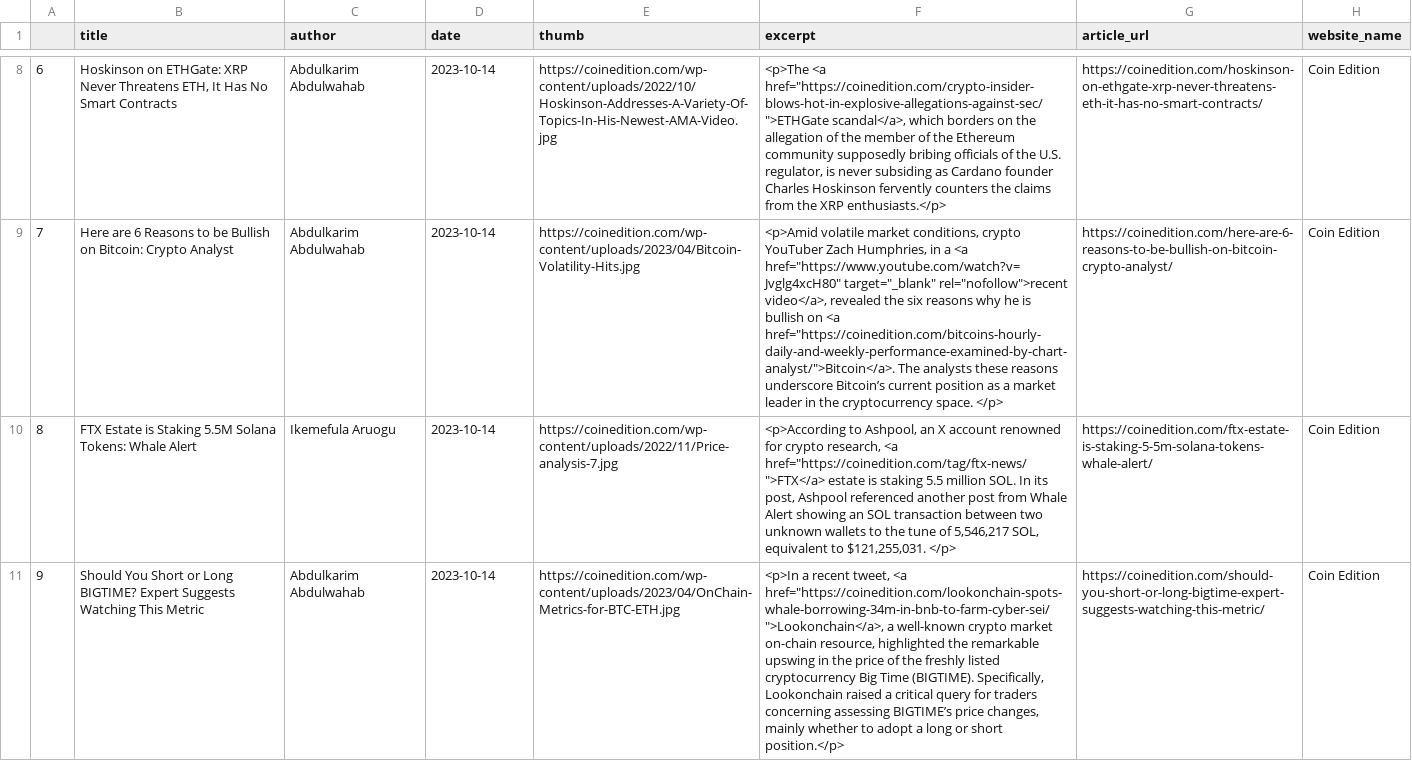
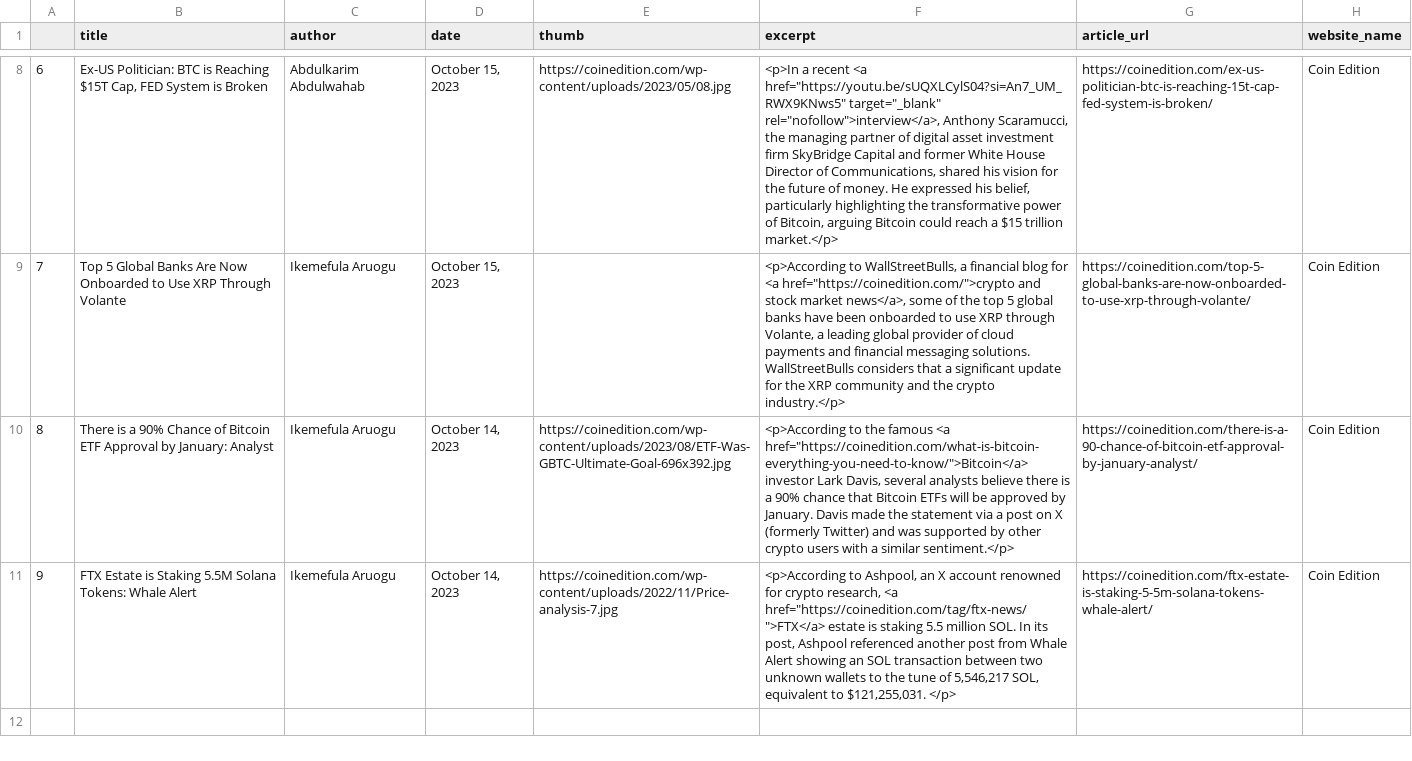
Before and after one commit to NiravJoshi33/news_crunch, a CSV file: data_files/clean_coinedition.csv, drawn as a sheet; only a part is shown, gaps mark what is left out; the diff covers the shown part only; the diff names each change by its address in the sheet, - before the commit and + after, or states it on an @@ line.

```diff
--- a/data_files/clean_coinedition.csv
+++ b/data_files/clean_coinedition.csv
-B8 (title): Hoskinson on ETHGate: XRP Never Threatens ETH, It Has No Smart Contracts
+B8 (title): Ex-US Politician: BTC is Reaching $15T Cap, FED System is Broken
-D8:D9 (date): 2023-10-14
+D8:D9 (date): October 15, 2023
-E8 (thumb): https://coinedition.com/wp-content/uploads/2022/10/Hoskinson-Addresses-A-Variety-Of-Topics-In-His-Newest-AMA-Video.jpg
+E8 (thumb): https://coinedition.com/wp-content/uploads/2023/05/08.jpg
-F8 (excerpt): <p>The <a href="https://coinedition.com/crypto-insider-blows-hot-in-explosive-allegations-against-sec/">ETHGate scandal</a>, which borders on the allegation of the member of the Ethereum community supposedly bribing officials of the U.S. regulator, is never subsiding as Cardano founder Charles Hoskinson fervently counters the claims from the XRP enthusiasts.</p>
+F8 (excerpt): <p>In a recent <a href="https://youtu.be/sUQXLCylS04?si=An7_UM_RWX9KNws5" target="_blank" rel="nofollow">interview</a>, Anthony Scaramucci, the managing partner of digital asset investment firm SkyBridge Capital and former White House Director of Communications, shared his vision for the future of money. He expressed his belief, particularly highlighting the transformative power of Bitcoin, arguing Bitcoin could reach a $15 trillion market.</p>
-G8 (article_url): https://coinedition.com/hoskinson-on-ethgate-xrp-never-threatens-eth-it-has-no-smart-contracts/
+G8 (article_url): https://coinedition.com/ex-us-politician-btc-is-reaching-15t-cap-fed-system-is-broken/
-B9 (title): Here are 6 Reasons to be Bullish on Bitcoin: Crypto Analyst
+B9 (title): Top 5 Global Banks Are Now Onboarded to Use XRP Through Volante
-C9 (author): Abdulkarim Abdulwahab
+C9 (author): Ikemefula Aruogu
-E9 (thumb): https://coinedition.com/wp-content/uploads/2023/04/Bitcoin-Volatility-Hits.jpg
+E9 (thumb): (empty)
-F9 (excerpt): <p>Amid volatile market conditions, crypto YouTuber Zach Humphries, in a <a href="https://www.youtube.com/watch?v=Jvglg4xcH80" target="_blank" rel="nofollow">recent video</a>, revealed the six reasons why he is bullish on <a href="https://coinedition.com/bitcoins-hourly-daily-and-weekly-performance-examined-by-chart-analyst/">Bitcoin</a>. The analysts these reasons underscore Bitcoin’s current position as a market leader in the cryptocurrency space. </p>
+F9 (excerpt): <p>According to WallStreetBulls, a financial blog for <a href="https://coinedition.com/">crypto and stock market news</a>, some of the top 5 global banks have been onboarded to use XRP through Volante, a leading global provider of cloud payments and financial messaging solutions. WallStreetBulls considers that a significant update for the XRP community and the crypto industry.</p>
-G9 (article_url): https://coinedition.com/here-are-6-reasons-to-be-bullish-on-bitcoin-crypto-analyst/
+G9 (article_url): https://coinedition.com/top-5-global-banks-are-now-onboarded-to-use-xrp-through-volante/
-B10 (title): FTX Estate is Staking 5.5M Solana Tokens: Whale Alert
+B10 (title): There is a 90% Chance of Bitcoin ETF Approval by January: Analyst
-D10:D11 (date): 2023-10-14
+D10:D11 (date): October 14, 2023
-E10 (thumb): https://coinedition.com/wp-content/uploads/2022/11/Price-analysis-7.jpg
+E10 (thumb): https://coinedition.com/wp-content/uploads/2023/08/ETF-Was-GBTC-Ultimate-Goal-696x392.jpg
-F10 (excerpt): <p>According to Ashpool, an X account renowned for crypto research, <a href="https://coinedition.com/tag/ftx-news/">FTX</a> estate is staking 5.5 million SOL. In its post, Ashpool referenced another post from Whale Alert showing an SOL transaction between two unknown wallets to the tune of 5,546,217 SOL, equivalent to $121,255,031. </p>
+F10 (excerpt): <p>According to the famous <a href="https://coinedition.com/what-is-bitcoin-everything-you-need-to-know/">Bitcoin</a> investor Lark Davis, several analysts believe there is a 90% chance that Bitcoin ETFs will be approved by January. Davis made the statement via a post on X (formerly Twitter) and was supported by other crypto users with a similar sentiment.</p>
-G10 (article_url): https://coinedition.com/ftx-estate-is-staking-5-5m-solana-tokens-whale-alert/
+G10 (article_url): https://coinedition.com/there-is-a-90-chance-of-bitcoin-etf-approval-by-january-analyst/
-B11 (title): Should You Short or Long BIGTIME? Expert Suggests Watching This Metric
+B11 (title): FTX Estate is Staking 5.5M Solana Tokens: Whale Alert
-C11 (author): Abdulkarim Abdulwahab
+C11 (author): Ikemefula Aruogu
-E11 (thumb): https://coinedition.com/wp-content/uploads/2023/04/OnChain-Metrics-for-BTC-ETH.jpg
+E11 (thumb): https://coinedition.com/wp-content/uploads/2022/11/Price-analysis-7.jpg
-F11 (excerpt): <p>In a recent tweet, <a href="https://coinedition.com/lookonchain-spots-whale-borrowing-34m-in-bnb-to-farm-cyber-sei/">Lookonchain</a>, a well-known crypto market on-chain resource, highlighted the remarkable upswing in the price of the freshly listed cryptocurrency Big Time (BIGTIME). Specifically, Lookonchain raised a critical query for traders concerning assessing BIGTIME’s price changes, mainly whether to adopt a long or short position.</p>
+F11 (excerpt): <p>According to Ashpool, an X account renowned for crypto research, <a href="https://coinedition.com/tag/ftx-news/">FTX</a> estate is staking 5.5 million SOL. In its post, Ashpool referenced another post from Whale Alert showing an SOL transaction between two unknown wallets to the tune of 5,546,217 SOL, equivalent to $121,255,031. </p>
-G11 (article_url): https://coinedition.com/should-you-short-or-long-bigtime-expert-suggests-watching-this-metric/
+G11 (article_url): https://coinedition.com/ftx-estate-is-staking-5-5m-solana-tokens-whale-alert/
```
Also changed, not shown: 34 edited cells elsewhere in this file, data_files/clean_finbold.csv, data_files/clean_thedailyhodl.csv, 11 other files.
